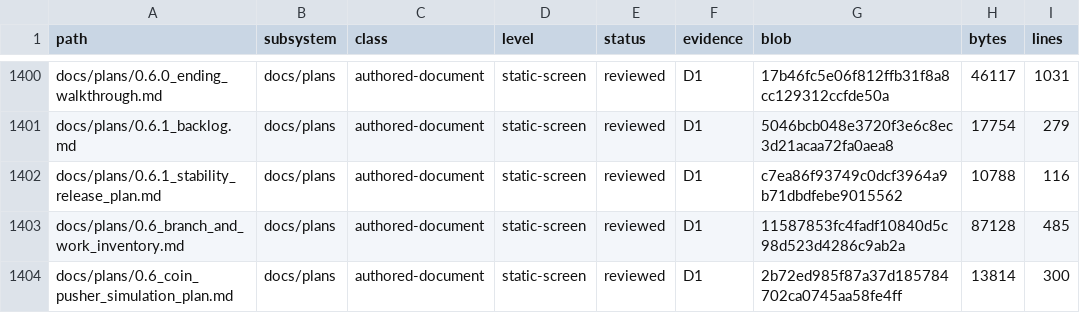
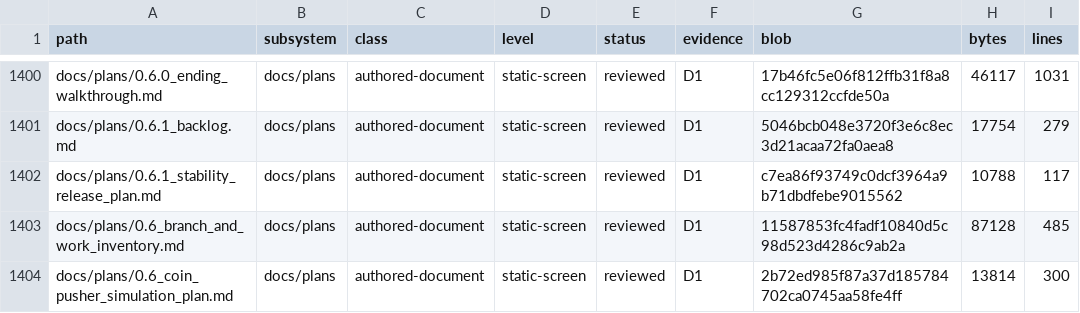
Before and after one commit to erikjpet/BeatTheHouse, a TSV file: docs/testing/incremental_cleanup_inventory.tsv, drawn as a sheet; only a part is shown, gaps mark what is left out; the diff covers the shown part only.

```diff
--- a/docs/testing/incremental_cleanup_inventory.tsv
+++ b/docs/testing/incremental_cleanup_inventory.tsv
@@ -1401,3 +1401,3 @@ docs/plans/0.6.0_ending_walkthrough.md	docs/plans	authored-document	static-scree
 docs/plans/0.6.1_backlog.md	docs/plans	authored-document	static-screen	reviewed	D1	5046bcb048e3720f3e6c8ec3d21acaa72fa0aea8	17754	279
-docs/plans/0.6.1_stability_release_plan.md	docs/plans	authored-document	static-screen	reviewed	D1	c7ea86f93749c0dcf3964a9b71dbdfebe9015562	10788	116
+docs/plans/0.6.1_stability_release_plan.md	docs/plans	authored-document	static-screen	reviewed	D1	c7ea86f93749c0dcf3964a9b71dbdfebe9015562	10788	117
 docs/plans/0.6_branch_and_work_inventory.md	docs/plans	authored-document	static-screen	reviewed	D1	11587853fc4fadf10840d5c98d523d4286c9ab2a	87128	485
```
Also changed, not shown: 2 added rows and 17 edited cells elsewhere in this file, 1 other file.
